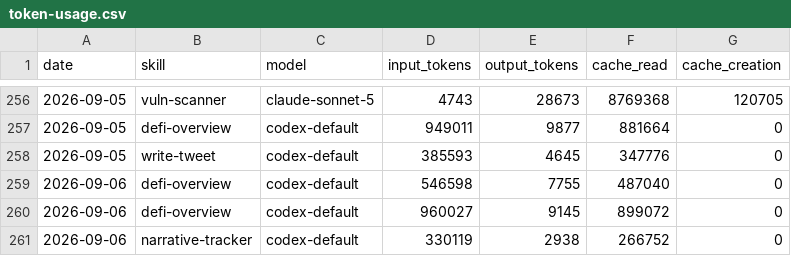
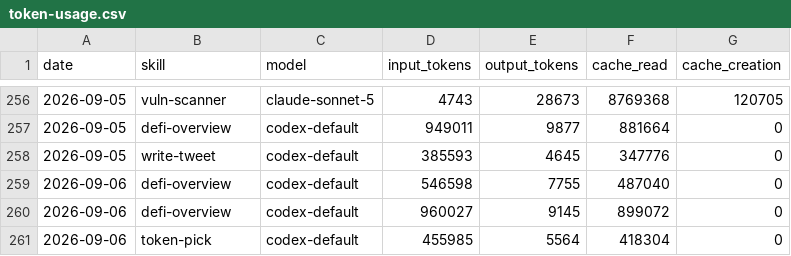
Before and after one commit to Svector-anu/svectors-lab, a CSV file: memory/token-usage.csv, drawn as a sheet; only a part is shown, gaps mark what is left out.

Commit message:
chore(token-pick): auto-commit 2026-09-06

```diff
--- a/memory/token-usage.csv
+++ b/memory/token-usage.csv
@@ -260,2 +260,2 @@ date,skill,model,input_tokens,output_tokens,cache_read,cache_creation
 2026-09-06,defi-overview,codex-default,960027,9145,899072,0
-2026-09-06,narrative-tracker,codex-default,330119,2938,266752,0
+2026-09-06,token-pick,codex-default,455985,5564,418304,0
```
Also changed, not shown: 4 other files.
